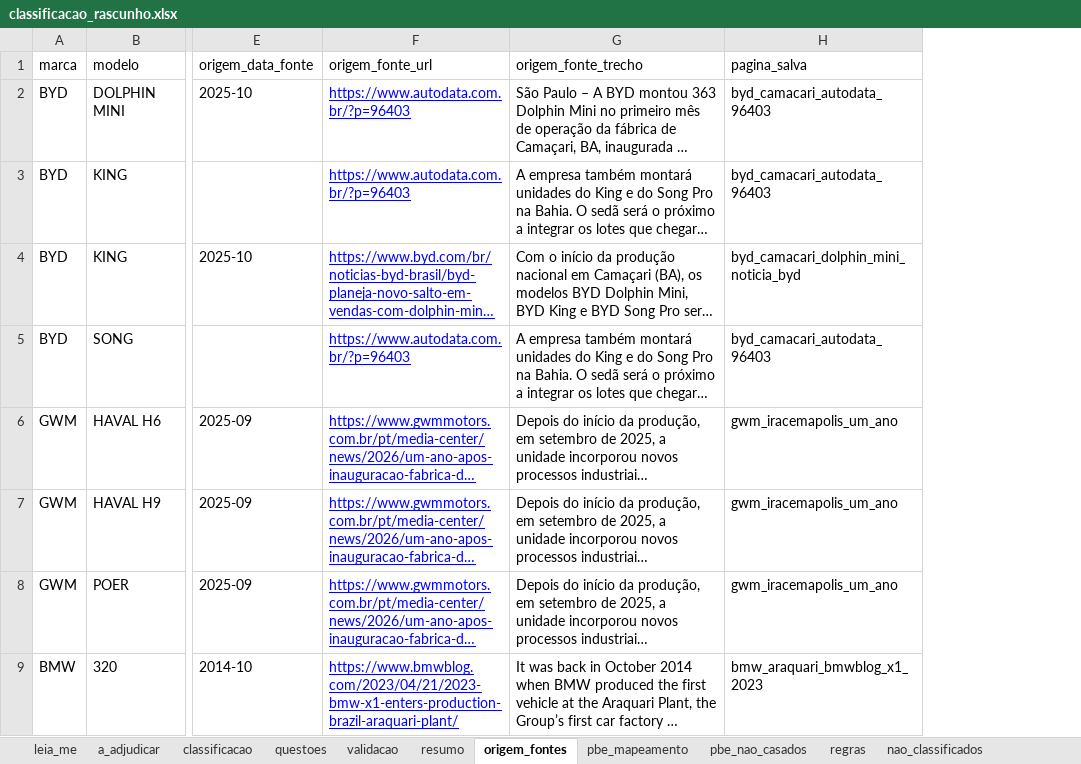
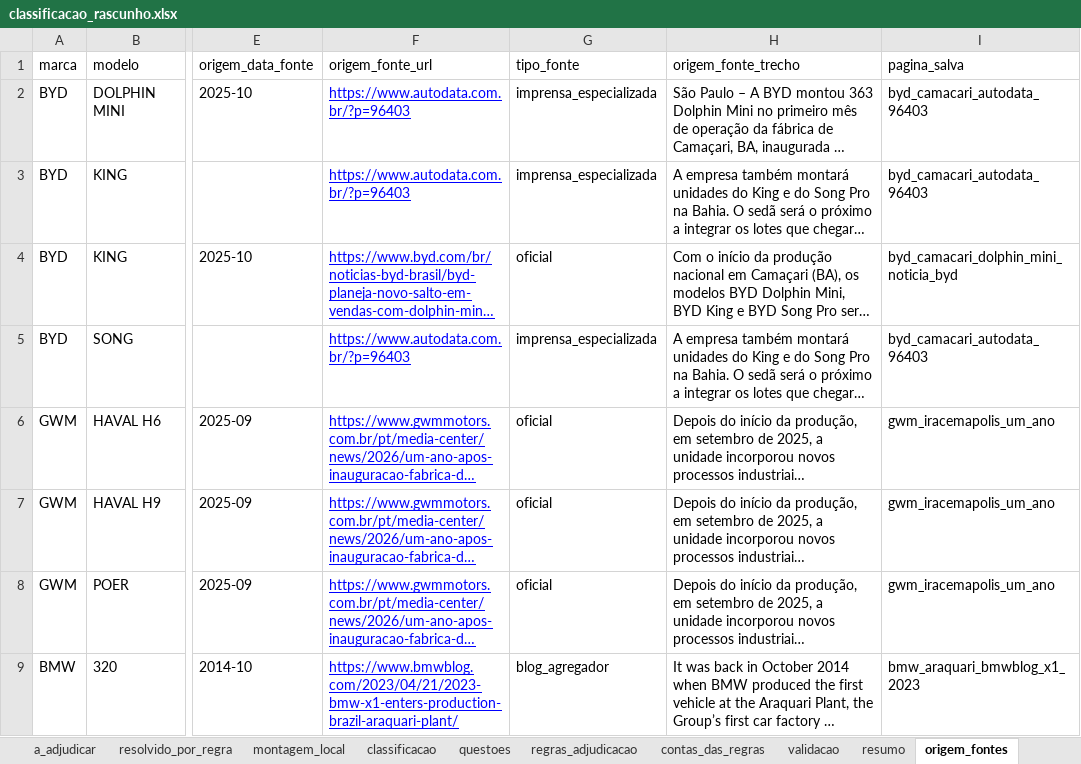
Before and after one commit to FranciscoArejano/Mercado-Automotivo, an Excel workbook: saidas/classificacao_rascunho.xlsx, sheet origem_fontes, drawn as a sheet; only a part is shown, gaps mark what is left out; long unchanged cells end in …; values as stored, in another font and other column widths than the file's, no borders; the diff covers the shown part only; the diff names each change by its address in the sheet, - before the commit and + after, or states it on an @@ line.

```diff
--- a/saidas/classificacao_rascunho.xlsx (sheet origem_fontes)
+++ b/saidas/classificacao_rascunho.xlsx (sheet origem_fontes)
+sheet tab: resolvido_por_regra
+sheet tab: montagem_local
+sheet tab: regras_adjudicacao
+sheet tab: contas_das_regras
+column G (tipo_fonte), rows 2-9: imprensa_especializada | imprensa_especializada | oficial | imprensa_especializada | oficial | oficial | oficial | blog_agregador
```
Also changed, not shown: 3 added rows elsewhere in this sheet, sheet a_adjudicar, sheet classificacao, sheet leia_me, sheet validacao, sheet pbe_mapeamento, sheet questoes, other sheet tabs, 10 other files.
